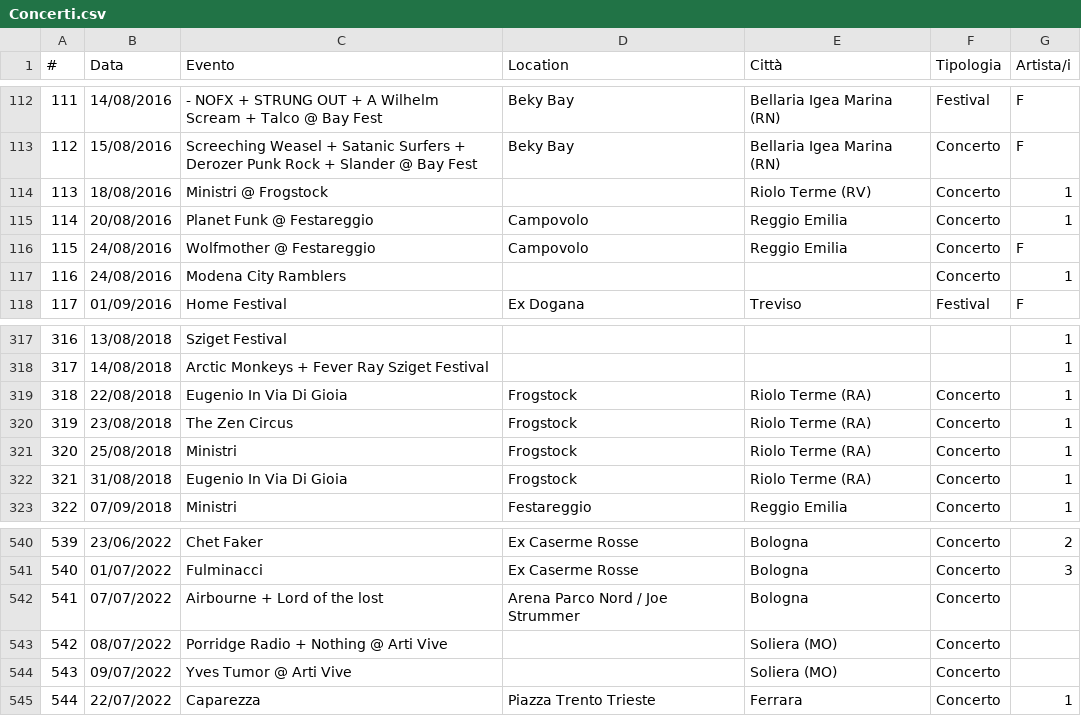
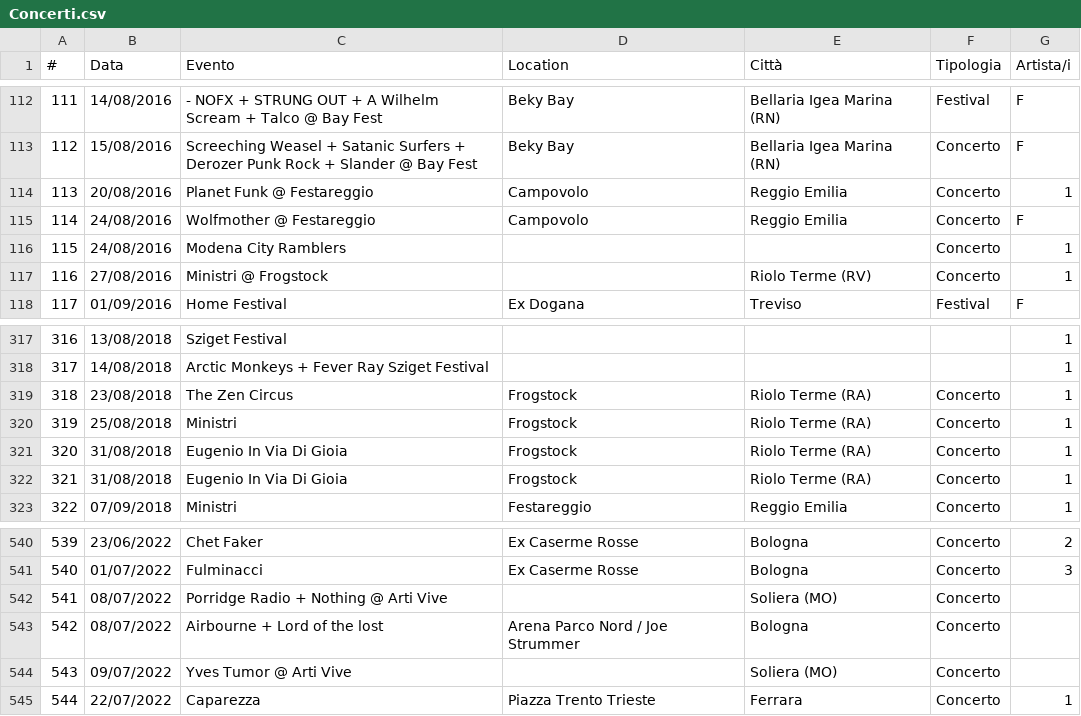
Before and after one commit to fabioviggiano/musica, a CSV file: concerti/storico-database/Concerti.csv, drawn as a sheet; only a part is shown, gaps mark what is left out; removed rows and columns are numbered as before the commit, all else as after; the diff names each change by its address in the sheet, - before the commit and + after, or states it on an @@ line.

```diff
--- a/concerti/storico-database/Concerti.csv
+++ b/concerti/storico-database/Concerti.csv
-row 114: 113 | 18/08/2016 | Ministri @ Frogstock |  | Riolo Terme (RV) | Concerto | 1
@@ column A (#) renumbered between rows 114 and 542 @@
+row 117: 116 | 27/08/2016 | Ministri @ Frogstock |  | Riolo Terme (RV) | Concerto | 1
-row 319: 318 | 22/08/2018 | Eugenio In Via Di Gioia | Frogstock | Riolo Terme (RA) | Concerto | 1
+row 321: 320 | 31/08/2018 | Eugenio In Via Di Gioia | Frogstock | Riolo Terme (RA) | Concerto | 1
-row 542: 541 | 07/07/2022 | Airbourne + Lord of the lost | Arena Parco Nord / Joe Strummer | Bologna | Concerto
+row 543: 542 | 08/07/2022 | Airbourne + Lord of the lost | Arena Parco Nord / Joe Strummer | Bologna | Concerto
```
